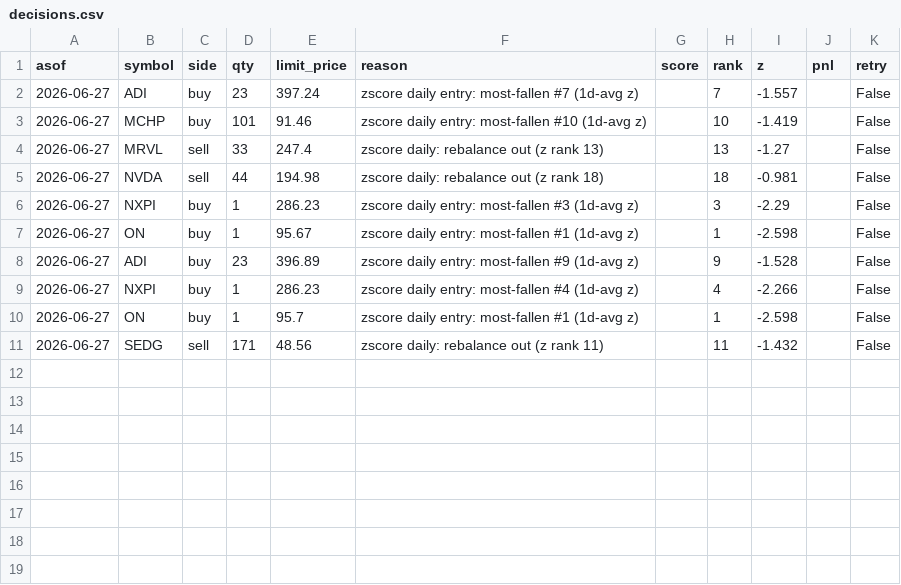
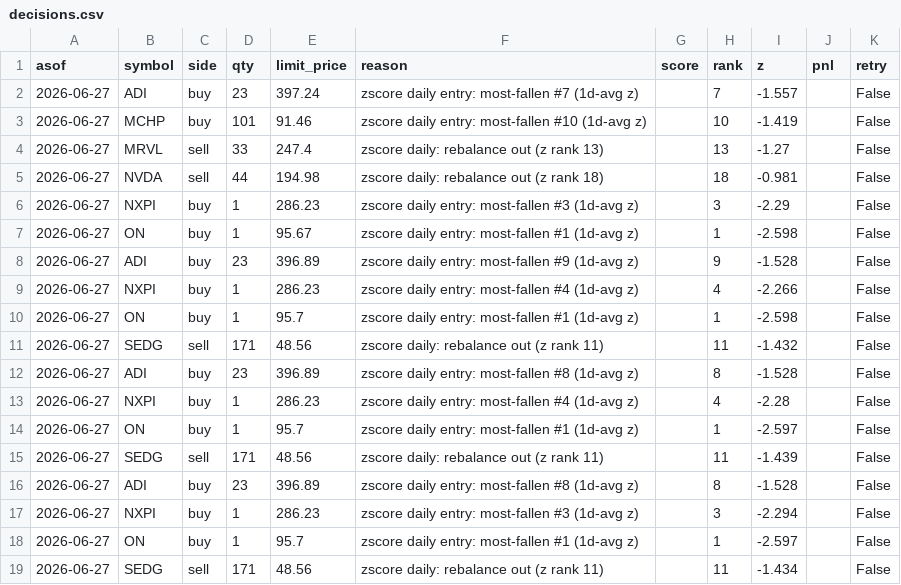
Before and after one commit to c98jyjv9by-a11y/AI-Paper-Trader, a CSV file: accounts/zscore1d_daily/broker/decisions.csv, drawn as a sheet; the diff names each change by its address in the sheet, - before the commit and + after, or states it on an @@ line.

```diff
--- a/accounts/zscore1d_daily/broker/decisions.csv
+++ b/accounts/zscore1d_daily/broker/decisions.csv
+row 12: 2026-06-27 | ADI | buy | 23 | 396.89 | zscore daily entry: most-fallen #8 (1d-avg z) |  | 8 | -1.528 |  | False
+row 13: 2026-06-27 | NXPI | buy | 1 | 286.23 | zscore daily entry: most-fallen #4 (1d-avg z) |  | 4 | -2.28 |  | False
+row 14: 2026-06-27 | ON | buy | 1 | 95.7 | zscore daily entry: most-fallen #1 (1d-avg z) |  | 1 | -2.597 |  | False
+row 15: 2026-06-27 | SEDG | sell | 171 | 48.56 | zscore daily: rebalance out (z rank 11) |  | 11 | -1.439 |  | False
+row 16: 2026-06-27 | ADI | buy | 23 | 396.89 | zscore daily entry: most-fallen #8 (1d-avg z) |  | 8 | -1.528 |  | False
+row 17: 2026-06-27 | NXPI | buy | 1 | 286.23 | zscore daily entry: most-fallen #3 (1d-avg z) |  | 3 | -2.294 |  | False
+row 18: 2026-06-27 | ON | buy | 1 | 95.7 | zscore daily entry: most-fallen #1 (1d-avg z) |  | 1 | -2.597 |  | False
+row 19: 2026-06-27 | SEDG | sell | 171 | 48.56 | zscore daily: rebalance out (z rank 11) |  | 11 | -1.434 |  | False
```
Also changed, not shown: 8 other files.
